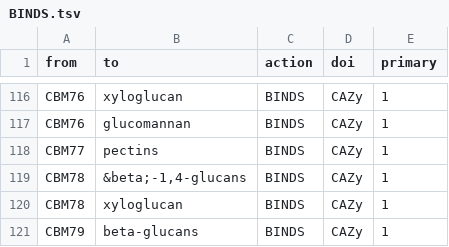
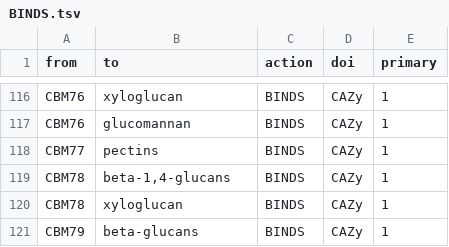
Before and after one commit to dgg32/cazy_download_for_kg, a TSV file: data_for_neo4j_bacteroidetes/BINDS.tsv, drawn as a sheet; only a part is shown, gaps mark what is left out.

```diff
--- a/data_for_neo4j_bacteroidetes/BINDS.tsv
+++ b/data_for_neo4j_bacteroidetes/BINDS.tsv
@@ -118,3 +118,3 @@ CBM76	glucomannan	BINDS	CAZy	1
 CBM77	pectins	BINDS	CAZy	1
-CBM78	&beta;-1,4-glucans	BINDS	CAZy	1
+CBM78	beta-1,4-glucans	BINDS	CAZy	1
 CBM78	xyloglucan	BINDS	CAZy	1
```
Also changed, not shown: raw_data/cazy_subfamily_relation.tsv, raw_data/cazy_subfamily_relation_lower.tsv, 5 other files.
